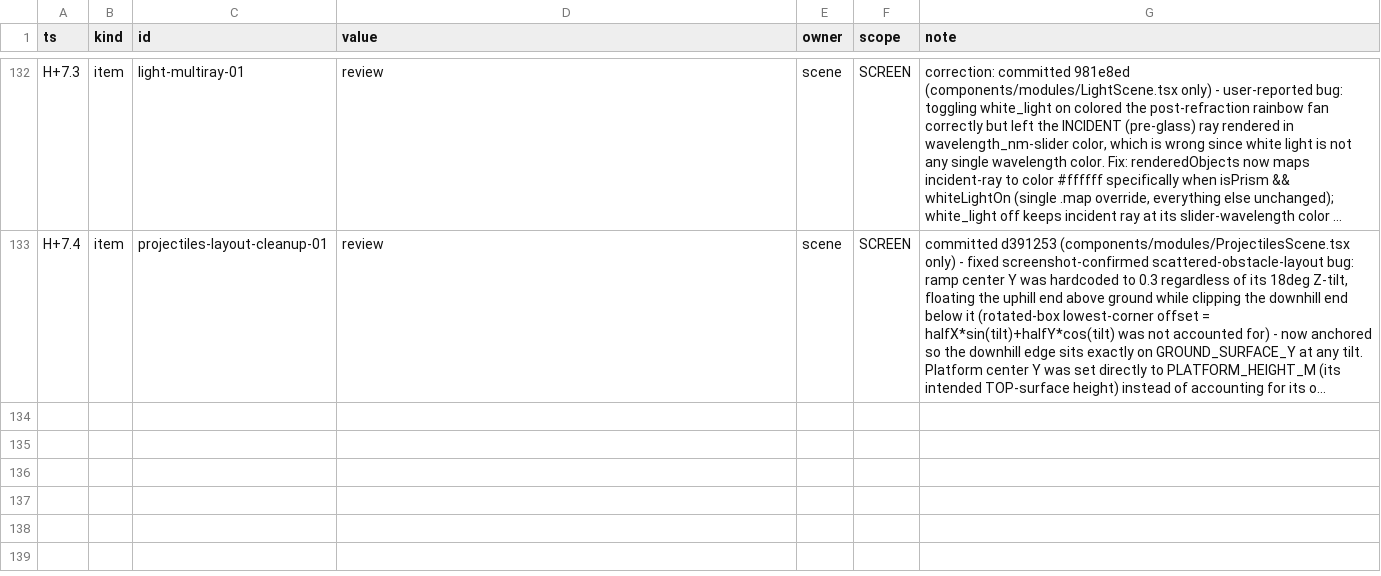
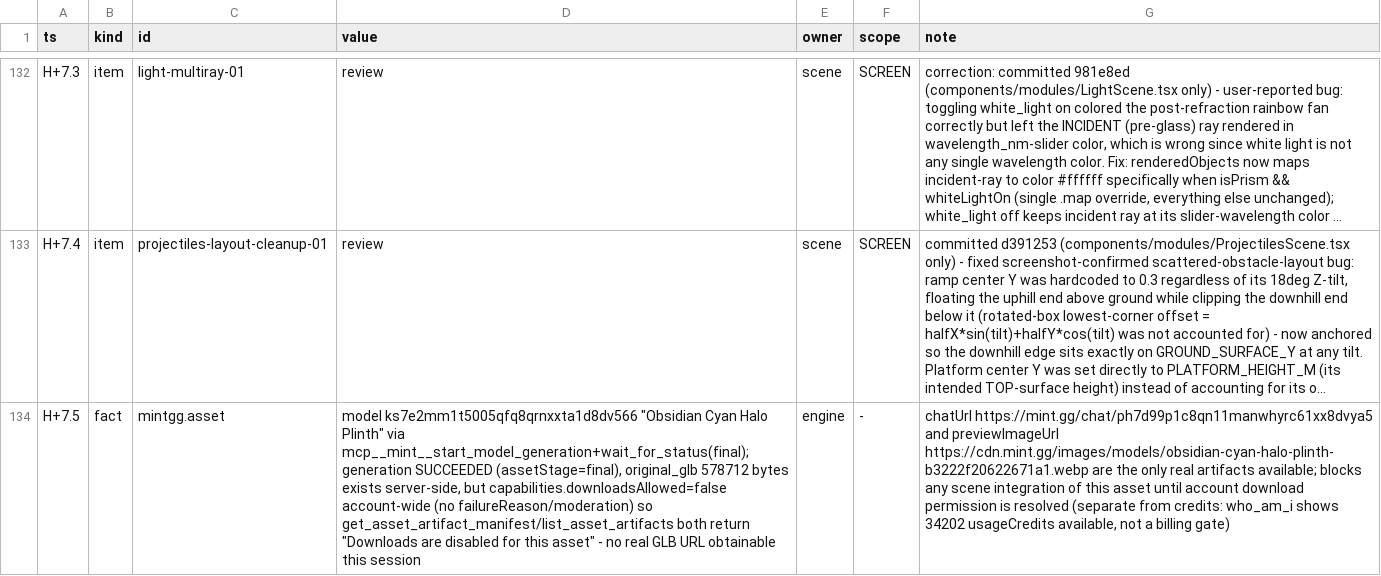
Before and after one commit to TriNguyen1110/physics-playground, a TSV file: BOARD.tsv, drawn as a sheet; only a part is shown, gaps mark what is left out; long unchanged cells end in …; the diff names each change by its address in the sheet, - before the commit and + after, or states it on an @@ line.

Commit message:
board: mint.gg model generation succeeds, downloads blocked account-wide (not credits)

```diff
--- a/BOARD.tsv
+++ b/BOARD.tsv
+row 134: H+7.5 | fact | mintgg.asset | model ks7e2mm1t5005qfq8qrnxxta1d8dv566 "Obsidian Cyan Halo Plinth" via mcp__mint__start_model_generation+wait_for_status(final); generation SUCCEEDED (assetStage=final), original_glb 578712 bytes exists server-side, but capabilities.downloadsAllowed=false account-wide (no failureReason/moderation) so get_asset_artifact_manifest/list_asset_artifacts both return "Downloads are disabled for this asset" - no real GLB URL obtainable this session | engine | - | chatUrl https://mint.gg/chat/ph7d99p1c8qn11manwhyrc61xx8dvya5 and previewImageUrl https://cdn.mint.gg/images/models/obsidian-cyan-halo-plinth-b3222f20622671a1.webp are the only real artifacts available; blocks any scene integration of this asset until account download permission is resolved (separate from credits: who_am_i shows 34202 usageCredits available, not a billing gate)
```
